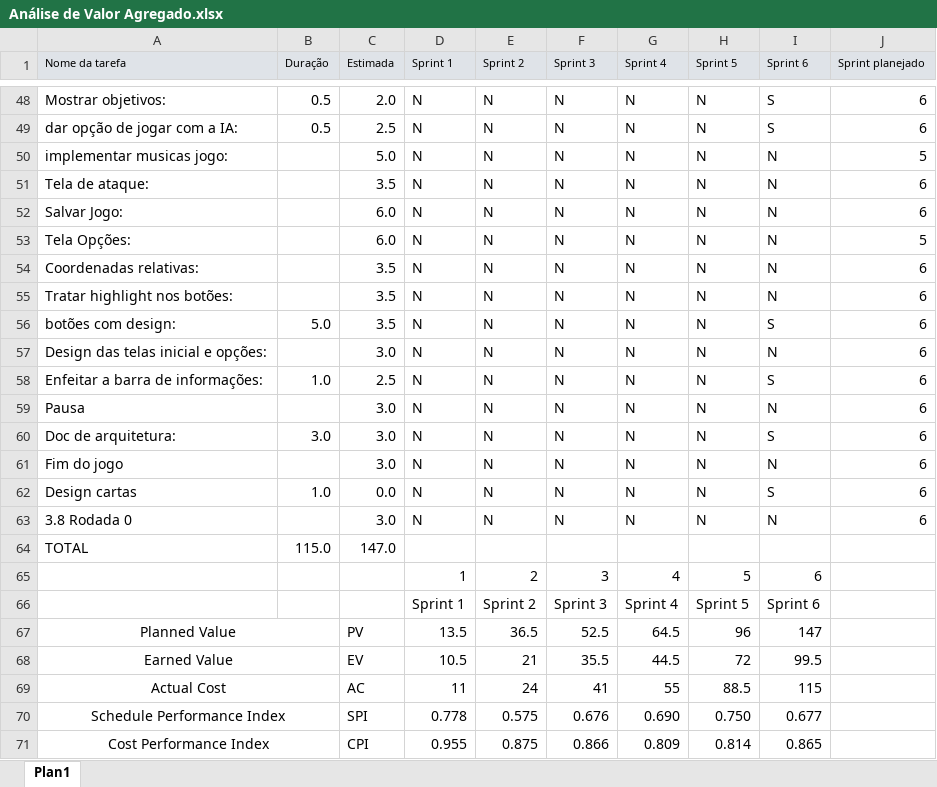
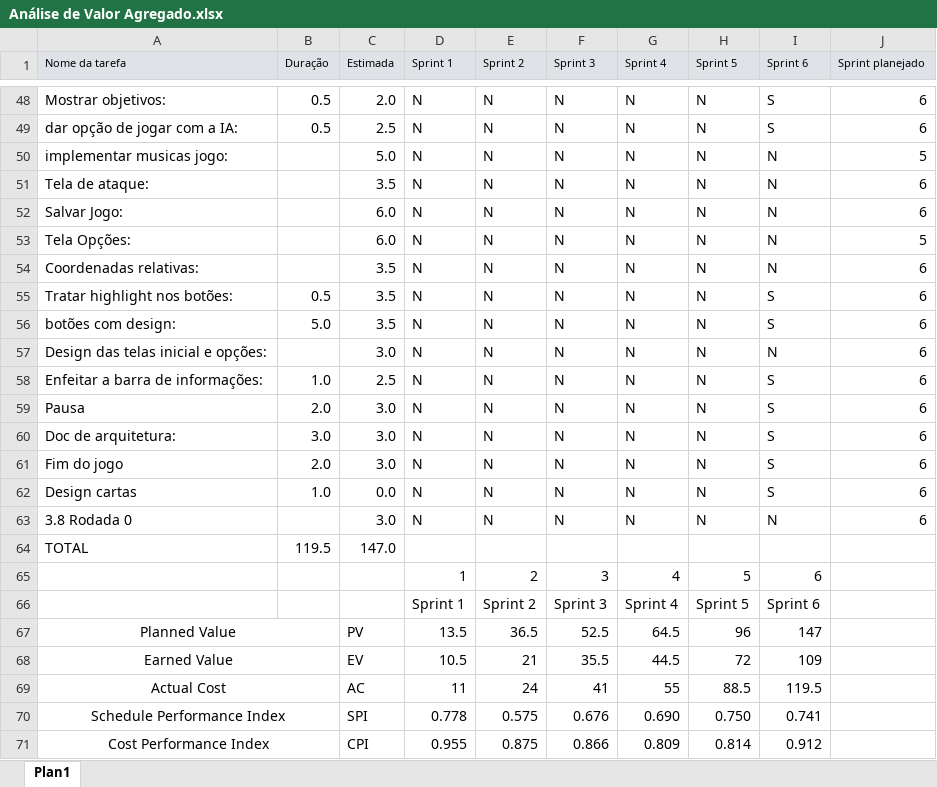
Before and after one commit to matheuscorrea/BatalhaDoPassinho, an Excel workbook: Documentação/Análise de Valor Agregado.xlsx, sheet Plan1, drawn as a sheet; only a part is shown, gaps mark what is left out; values as stored, in another font and other column widths than the file's, no borders; charts and pictures and conditional formats not drawn; the diff names each change by its address in the sheet, - before the commit and + after, or states it on an @@ line.

```diff
--- a/Documentação/Análise de Valor Agregado.xlsx (sheet Plan1)
+++ b/Documentação/Análise de Valor Agregado.xlsx (sheet Plan1)
-B55 (Duração): (empty)
+B55 (Duração): 0.5
-I55 (Sprint 6): N
+I55 (Sprint 6): S
-B59 (Duração): (empty)
+B59 (Duração): 2.0
-I59 (Sprint 6): N
+I59 (Sprint 6): S
-B61 (Duração): (empty)
+B61 (Duração): 2.0
-I61 (Sprint 6): N
+I61 (Sprint 6): S
-B64 (Duração): 115.0
+B64 (Duração): 119.5
-I68 (Sprint 6): 99.5
+I68 (Sprint 6): 109
-I69 (Sprint 6): 115
+I69 (Sprint 6): 119.5
-I70 (Sprint 6): 0.677
+I70 (Sprint 6): 0.741
-I71 (Sprint 6): 0.865
+I71 (Sprint 6): 0.912
```
Also changed, not shown: charts or pictures, Documentação/Burndown.xlsx, 3 other files.
